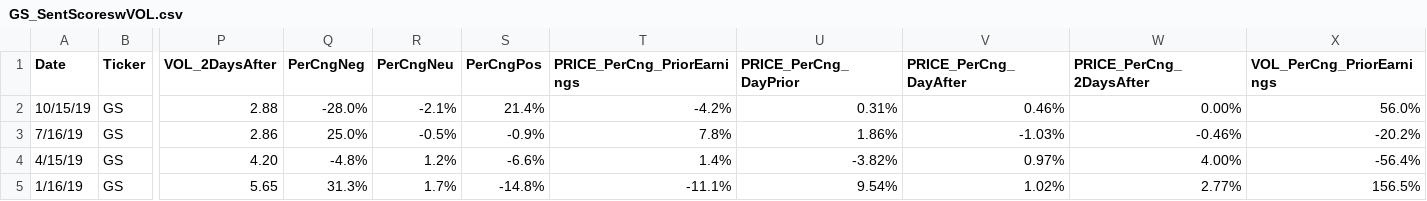
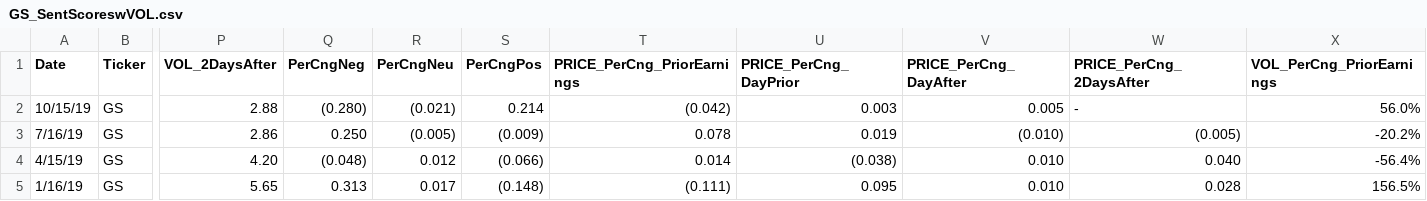
Before and after one commit to jcsoliman/Analysis-of-Stock-Price-Movements-Post-Earnings-Calls, a CSV file: GS_Test/GS_SentScoreswVOL.csv, drawn as a sheet; only a part is shown, gaps mark what is left out; the diff covers the shown part only; the diff names each change by its address in the sheet, - before the commit and + after, or states it on an @@ line.

Commit message:
csv

```diff
--- a/GS_Test/GS_SentScoreswVOL.csv
+++ b/GS_Test/GS_SentScoreswVOL.csv
-Q2 (PerCngNeg): -28.0%
+Q2 (PerCngNeg): (0.280)
-R2 (PerCngNeu): -2.1%
+R2 (PerCngNeu): (0.021)
-S2 (PerCngPos): 21.4%
+S2 (PerCngPos): 0.214
-T2 (PRICE_PerCng_PriorEarnings): -4.2%
+T2 (PRICE_PerCng_PriorEarnings): (0.042)
-U2 (PRICE_PerCng_DayPrior): 0.31%
+U2 (PRICE_PerCng_DayPrior): 0.003
-V2 (PRICE_PerCng_DayAfter): 0.46%
+V2 (PRICE_PerCng_DayAfter): 0.005
-W2 (PRICE_PerCng_2DaysAfter): 0.00%
+W2 (PRICE_PerCng_2DaysAfter): -
-Q3 (PerCngNeg): 25.0%
+Q3 (PerCngNeg): 0.250
-R3 (PerCngNeu): -0.5%
+R3 (PerCngNeu): (0.005)
-S3 (PerCngPos): -0.9%
+S3 (PerCngPos): (0.009)
-T3 (PRICE_PerCng_PriorEarnings): 7.8%
+T3 (PRICE_PerCng_PriorEarnings): 0.078
-U3 (PRICE_PerCng_DayPrior): 1.86%
+U3 (PRICE_PerCng_DayPrior): 0.019
-V3 (PRICE_PerCng_DayAfter): -1.03%
+V3 (PRICE_PerCng_DayAfter): (0.010)
-W3 (PRICE_PerCng_2DaysAfter): -0.46%
+W3 (PRICE_PerCng_2DaysAfter): (0.005)
-Q4 (PerCngNeg): -4.8%
+Q4 (PerCngNeg): (0.048)
-R4 (PerCngNeu): 1.2%
+R4 (PerCngNeu): 0.012
-S4 (PerCngPos): -6.6%
+S4 (PerCngPos): (0.066)
-T4 (PRICE_PerCng_PriorEarnings): 1.4%
+T4 (PRICE_PerCng_PriorEarnings): 0.014
-U4 (PRICE_PerCng_DayPrior): -3.82%
+U4 (PRICE_PerCng_DayPrior): (0.038)
-V4 (PRICE_PerCng_DayAfter): 0.97%
+V4 (PRICE_PerCng_DayAfter): 0.010
-W4 (PRICE_PerCng_2DaysAfter): 4.00%
+W4 (PRICE_PerCng_2DaysAfter): 0.040
-Q5 (PerCngNeg): 31.3%
+Q5 (PerCngNeg): 0.313
-R5 (PerCngNeu): 1.7%
+R5 (PerCngNeu): 0.017
-S5 (PerCngPos): -14.8%
+S5 (PerCngPos): (0.148)
-T5 (PRICE_PerCng_PriorEarnings): -11.1%
+T5 (PRICE_PerCng_PriorEarnings): (0.111)
-U5 (PRICE_PerCng_DayPrior): 9.54%
+U5 (PRICE_PerCng_DayPrior): 0.095
-V5 (PRICE_PerCng_DayAfter): 1.02%
+V5 (PRICE_PerCng_DayAfter): 0.010
-W5 (PRICE_PerCng_2DaysAfter): 2.77%
+W5 (PRICE_PerCng_2DaysAfter): 0.028
```
Also changed, not shown: 102 edited cells elsewhere in this file.
